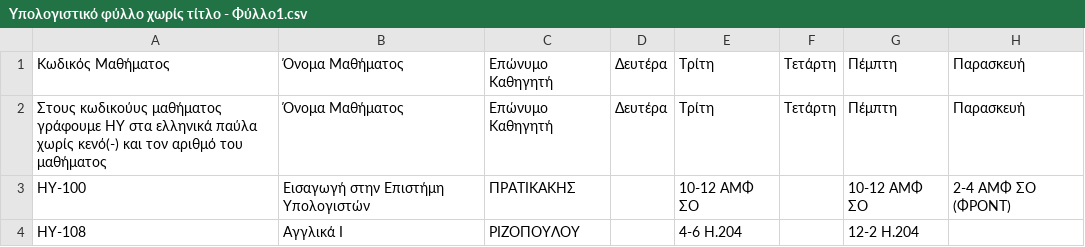
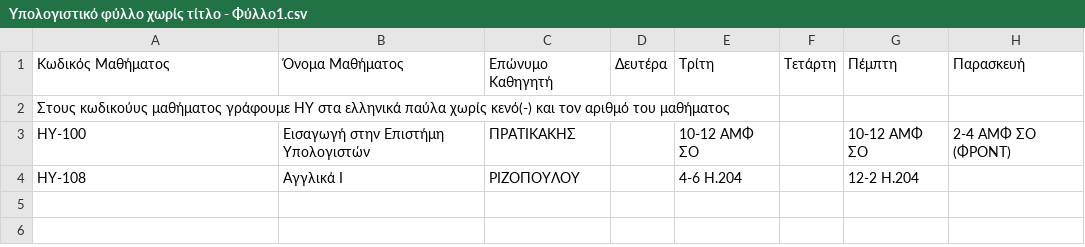
Before and after one commit to AlviRC/Thesis, a CSV file: Υπολογιστικό φύλλο χωρίς τίτλο - Φύλλο1.csv, drawn as a sheet.

Commit message:
Update Υπολογιστικό φύλλο χωρίς τίτλο - Φύλλο1.csv

```diff
--- a/Υπολογιστικό φύλλο χωρίς τίτλο - Φύλλο1.csv
+++ b/Υπολογιστικό φύλλο χωρίς τίτλο - Φύλλο1.csv
@@ -1,3 +1,3 @@
 Κωδικός Μαθήματος,Όνομα Μαθήματος,Επώνυμο Καθηγητή,Δευτέρα,Τρίτη,Τετάρτη,Πέμπτη,Παρασκευή
-Στους κωδικούυς μαθήματος γράφουμε ΗΥ στα ελληνικά παύλα χωρίς κενό(-) και τον αριθμό του μαθήματος,Όνομα Μαθήματος,Επώνυμο Καθηγητή,Δευτέρα,Τρίτη,Τετάρτη,Πέμπτη,Παρασκευή
+Στους κωδικούυς μαθήματος γράφουμε ΗΥ στα ελληνικά παύλα χωρίς κενό(-) και τον αριθμό του μαθήματος,,,,,,,
 ΗΥ-100,Εισαγωγή στην Επιστήμη Υπολογιστών,ΠΡΑΤΙΚΑΚΗΣ,,10-12 ΑΜΦ ΣΟ,,10-12 ΑΜΦ ΣΟ,2-4 ΑΜΦ ΣΟ (ΦΡΟΝΤ)
```
